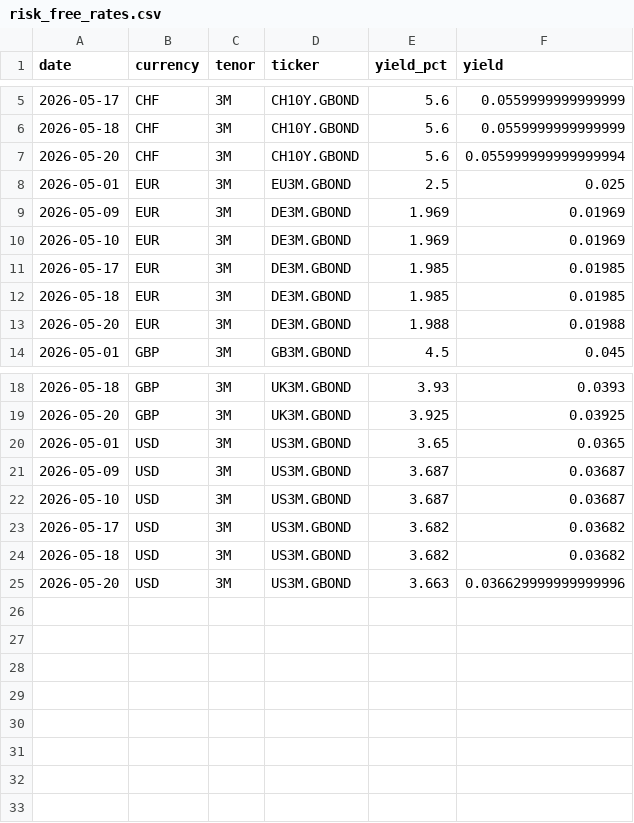
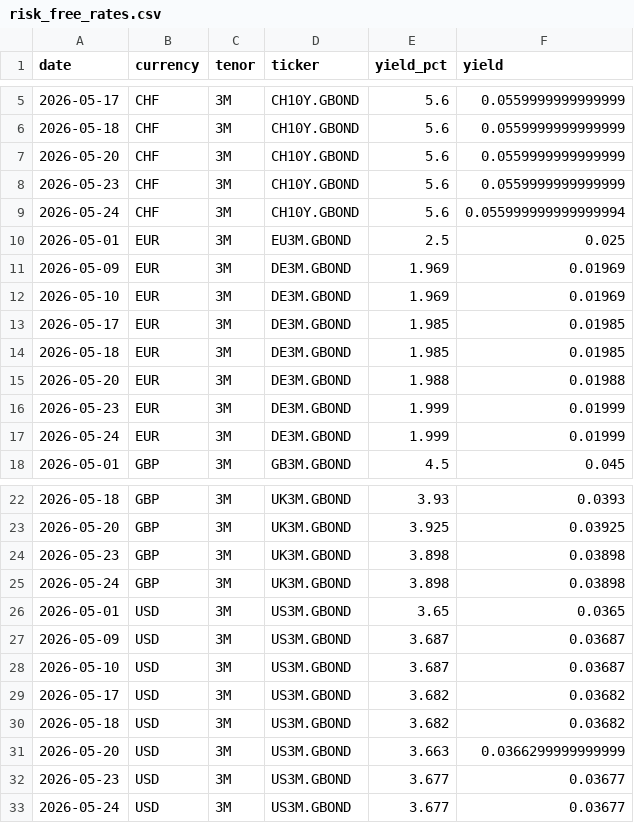
Before and after one commit to sanyalelizabet/structured-products-analytics, a CSV file: data/risk_free_rates.csv, drawn as a sheet; only a part is shown, gaps mark what is left out.

```diff
--- a/data/risk_free_rates.csv
+++ b/data/risk_free_rates.csv
@@ -6,3 +6,5 @@ date,currency,tenor,ticker,yield_pct,yield
 2026-05-18,CHF,3M,CH10Y.GBOND,5.6,0.0559999999999999
-2026-05-20,CHF,3M,CH10Y.GBOND,5.6,0.055999999999999994
+2026-05-20,CHF,3M,CH10Y.GBOND,5.6,0.0559999999999999
+2026-05-23,CHF,3M,CH10Y.GBOND,5.6,0.0559999999999999
+2026-05-24,CHF,3M,CH10Y.GBOND,5.6,0.055999999999999994
 2026-05-01,EUR,3M,EU3M.GBOND,2.5,0.025
@@ -13,2 +15,4 @@ date,currency,tenor,ticker,yield_pct,yield
 2026-05-20,EUR,3M,DE3M.GBOND,1.988,0.01988
+2026-05-23,EUR,3M,DE3M.GBOND,1.999,0.01999
+2026-05-24,EUR,3M,DE3M.GBOND,1.999,0.01999
 2026-05-01,GBP,3M,GB3M.GBOND,4.5,0.045
@@ -19,2 +23,4 @@ date,currency,tenor,ticker,yield_pct,yield
 2026-05-20,GBP,3M,UK3M.GBOND,3.925,0.03925
+2026-05-23,GBP,3M,UK3M.GBOND,3.898,0.03898
+2026-05-24,GBP,3M,UK3M.GBOND,3.898,0.03898
 2026-05-01,USD,3M,US3M.GBOND,3.65,0.0365
@@ -24,2 +30,4 @@ date,currency,tenor,ticker,yield_pct,yield
 2026-05-18,USD,3M,US3M.GBOND,3.682,0.03682
-2026-05-20,USD,3M,US3M.GBOND,3.663,0.036629999999999996
+2026-05-20,USD,3M,US3M.GBOND,3.663,0.0366299999999999
+2026-05-23,USD,3M,US3M.GBOND,3.677,0.03677
+2026-05-24,USD,3M,US3M.GBOND,3.677,0.03677
```
Also changed, not shown: data/factor_premiums.csv, 52 other files.
